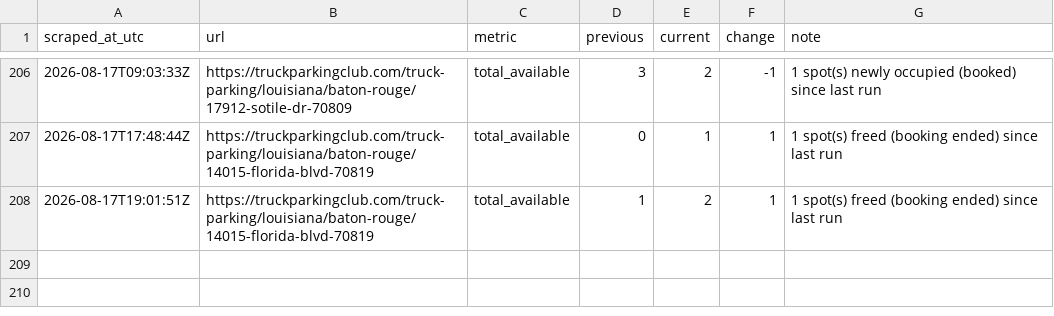
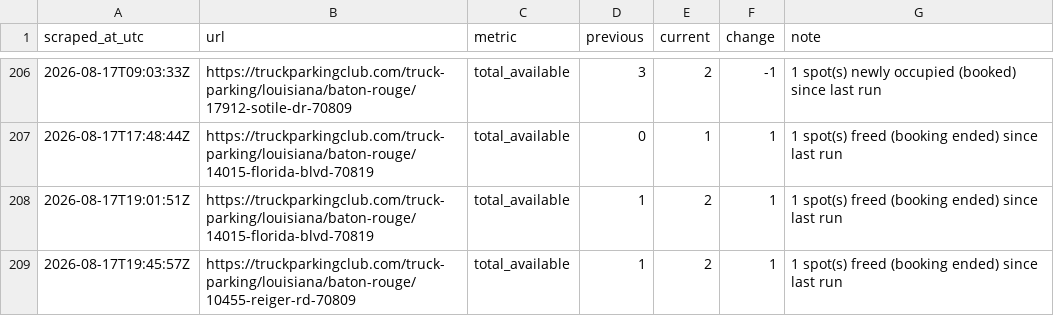
Before and after one commit to honorhomebuyers-jpg/Truck-scrapper, a CSV file: scraper/data/events.csv, drawn as a sheet; only a part is shown, gaps mark what is left out; the diff names each change by its address in the sheet, - before the commit and + after, or states it on an @@ line.

```diff
--- a/scraper/data/events.csv
+++ b/scraper/data/events.csv
+row 209: 2026-08-17T19:45:57Z | https://truckparkingclub.com/truck-parking/louisiana/baton-rouge/10455-reiger-rd-70809 | total_available | 1 | 2 | 1 | 1 spot(s) freed (booking ended) since last run
```
Also changed, not shown: scraper/data/listings/baton-rouge-14015-florida-blvd-70819.csv, scraper/data/listings/baton-rouge-7875-greenwell-springs-rd-70814.csv, 20 other files.
